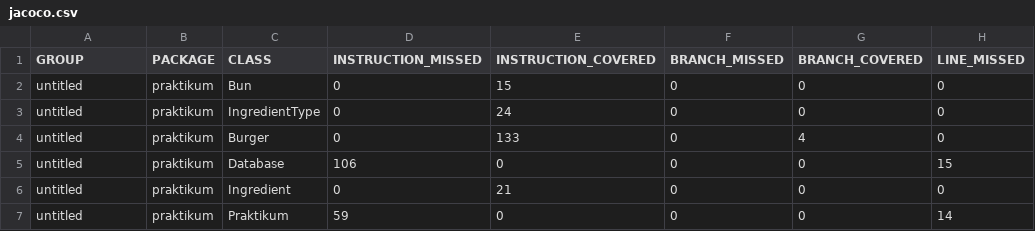
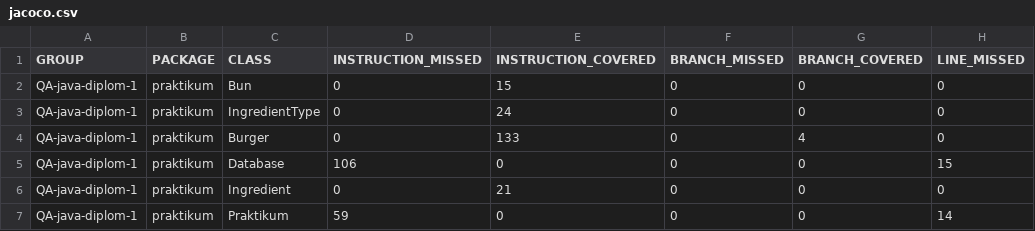
Before and after one commit to alohaHonua/Diplom_1, a CSV file: target/site/jacoco/jacoco.csv, drawn as a sheet; only a part is shown; the diff names each change by its address in the sheet, - before the commit and + after, or states it on an @@ line.

```diff
--- a/target/site/jacoco/jacoco.csv
+++ b/target/site/jacoco/jacoco.csv
-A2:A7 (GROUP): untitled
+A2:A7 (GROUP): QA-java-diplom-1
```
Also changed, not shown: 18 other files.
